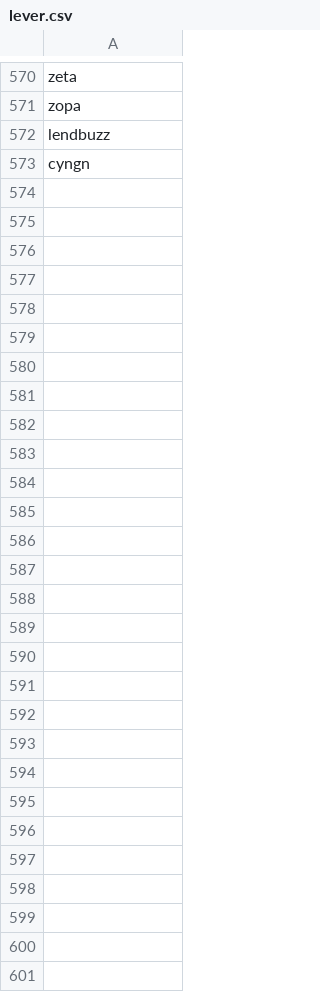
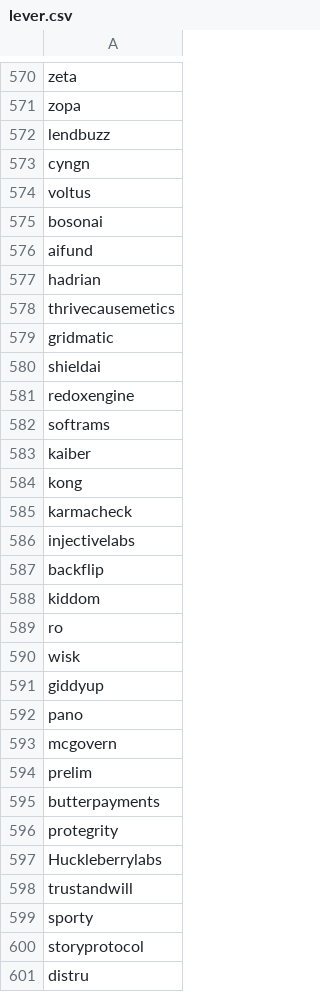
Before and after one commit to ritvikneu/job-boards, a CSV file: app/companies/lever/lever.csv, drawn as a sheet; only a part is shown, gaps mark what is left out.

```diff
--- a/app/companies/lever/lever.csv
+++ b/app/companies/lever/lever.csv
@@ -573 +573,29 @@ lendbuzz
 cyngn
+voltus
+bosonai
+aifund
+hadrian
+thrivecausemetics
+gridmatic
+shieldai
+redoxengine
+softrams
+kaiber
+kong
+karmacheck
+injectivelabs
+backflip
+kiddom
+ro
+wisk
+giddyup
+pano
+mcgovern
+prelim
+butterpayments
+protegrity
+Huckleberrylabs
+trustandwill
+sporty
+storyprotocol
+distru
```
Also changed, not shown: app/companies/greenhouse/gh-embed.csv, app/companies/greenhouse/gh-io.csv, 25 other files.
